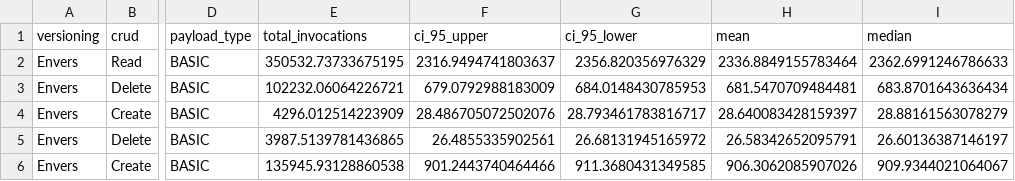
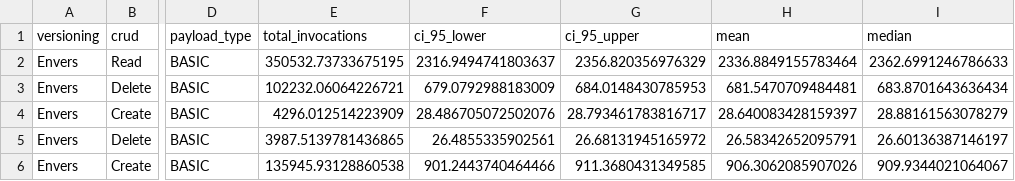
Before and after one commit to yannikstauffer/bth-thesis-javers-hibernateenvers, a CSV file: benchmark-results/benchmark_summary.csv, drawn as a sheet; only a part is shown, gaps mark what is left out; the diff names each change by its address in the sheet, - before the commit and + after, or states it on an @@ line.

Commit message:
fix: faulty column name order in csv

```diff
--- a/benchmark-results/benchmark_summary.csv
+++ b/benchmark-results/benchmark_summary.csv
-F1: ci_95_upper
+F1: ci_95_lower
-G1: ci_95_lower
+G1: ci_95_upper
```
Also changed, not shown: 1 other file.
